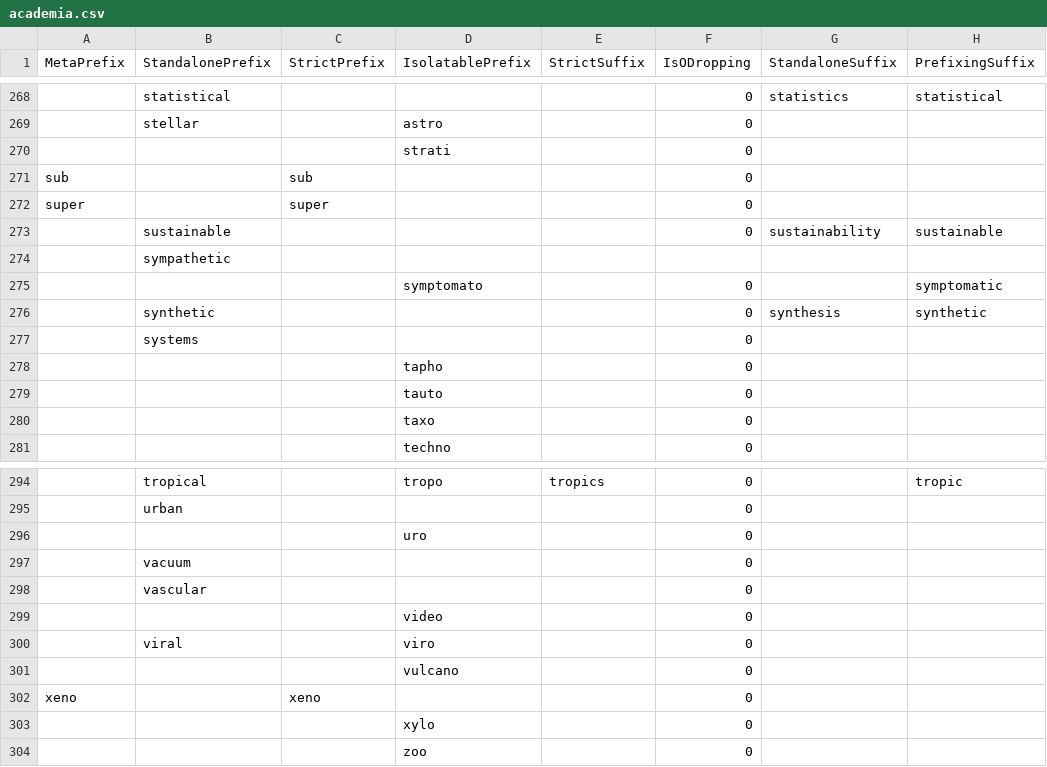
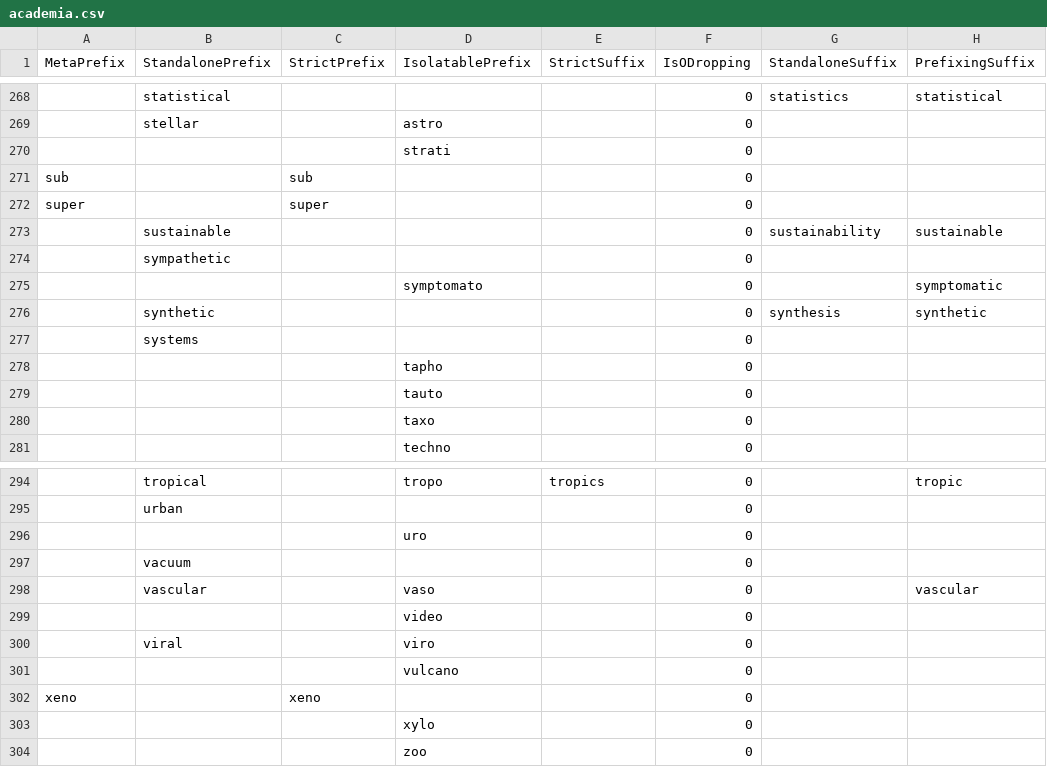
Before and after one commit to perey/Rulegen, a CSV file: AcademicGen/academia.csv, drawn as a sheet; only a part is shown, gaps mark what is left out; the diff names each change by its address in the sheet, - before the commit and + after, or states it on an @@ line.

Commit message:
Fixed missing data and added more forms for "vascular".

```diff
--- a/AcademicGen/academia.csv
+++ b/AcademicGen/academia.csv
-F274 (IsODropping): (empty)
+F274 (IsODropping): 0
-D298 (IsolatablePrefix): (empty)
+D298 (IsolatablePrefix): vaso
-H298 (PrefixingSuffix): (empty)
+H298 (PrefixingSuffix): vascular
```
